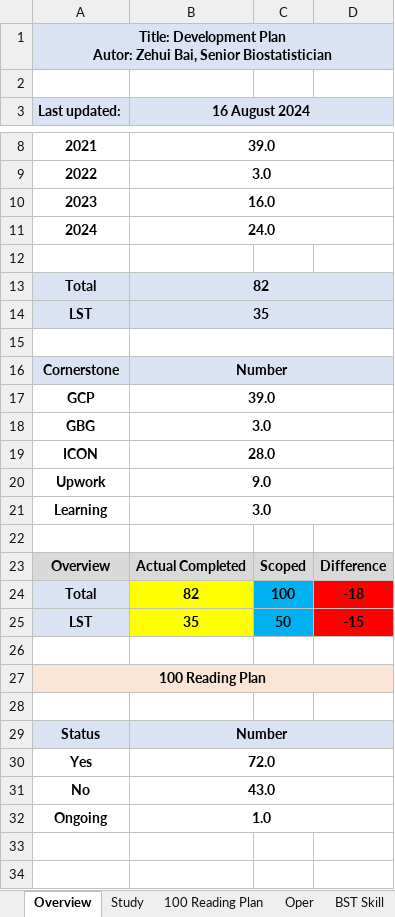
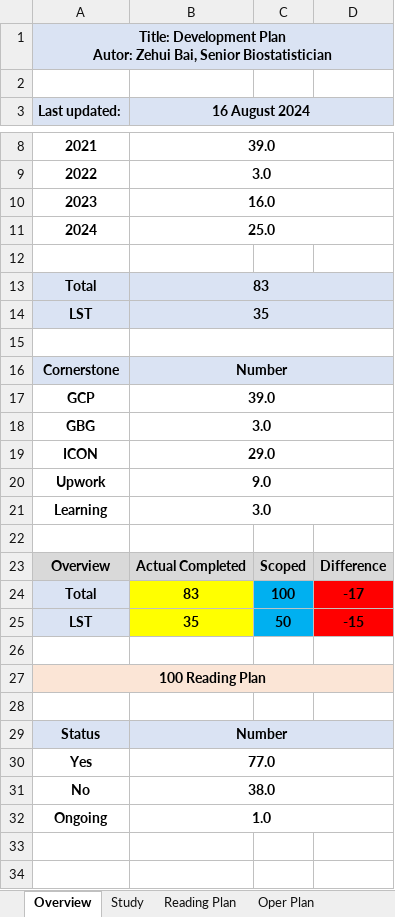
Before and after one commit to Zehuibai/Zehuibai.github.io, an Excel workbook: 01_ClinicalTrials/ClinicalTrial.xlsx, sheet Overview, drawn as a sheet; only a part is shown, gaps mark what is left out; values as stored, in another font and other column widths than the file's, no borders; conditional formats not drawn; the diff names each change by its address in the sheet, - before the commit and + after, or states it on an @@ line.

```diff
--- a/01_ClinicalTrials/ClinicalTrial.xlsx (sheet Overview)
+++ b/01_ClinicalTrials/ClinicalTrial.xlsx (sheet Overview)
-sheet tab: 100 Reading Plan
+sheet tab: Reading Plan
-sheet tab: Oper
+sheet tab: Oper Plan
-B11 (16 August 2024): 24.0
+B11 (16 August 2024): 25.0
-B13 (16 August 2024): 82
+B13 (16 August 2024): 83
-B19 (16 August 2024): 28.0
+B19 (16 August 2024): 29.0
-B24 (16 August 2024): 82
+B24 (16 August 2024): 83
-D24: -18
+D24: -17
-B30 (16 August 2024): 72.0
+B30 (16 August 2024): 77.0
-B31 (16 August 2024): 43.0
+B31 (16 August 2024): 38.0
```
Also changed, not shown: sheet Reading Plan, sheet Study, other sheet tabs, formulas that keep their value, 26 other files.
